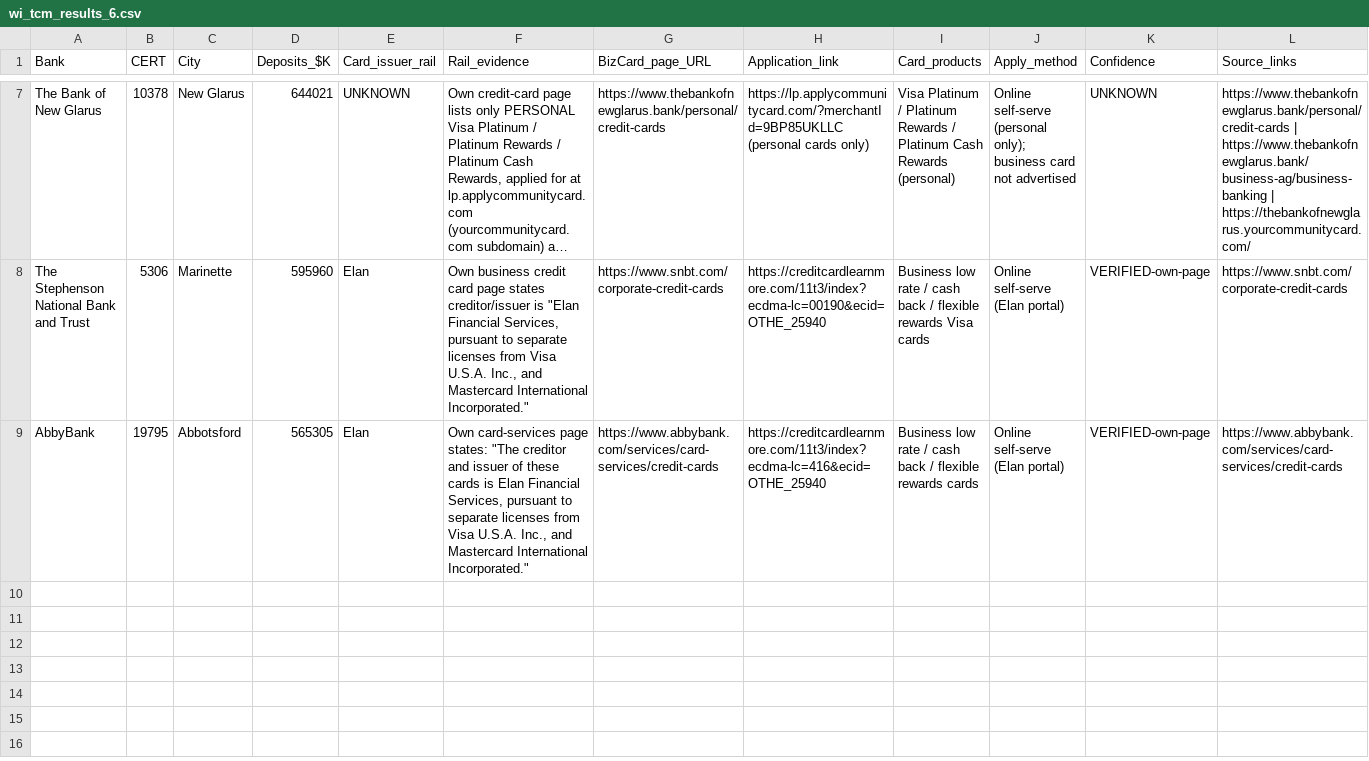
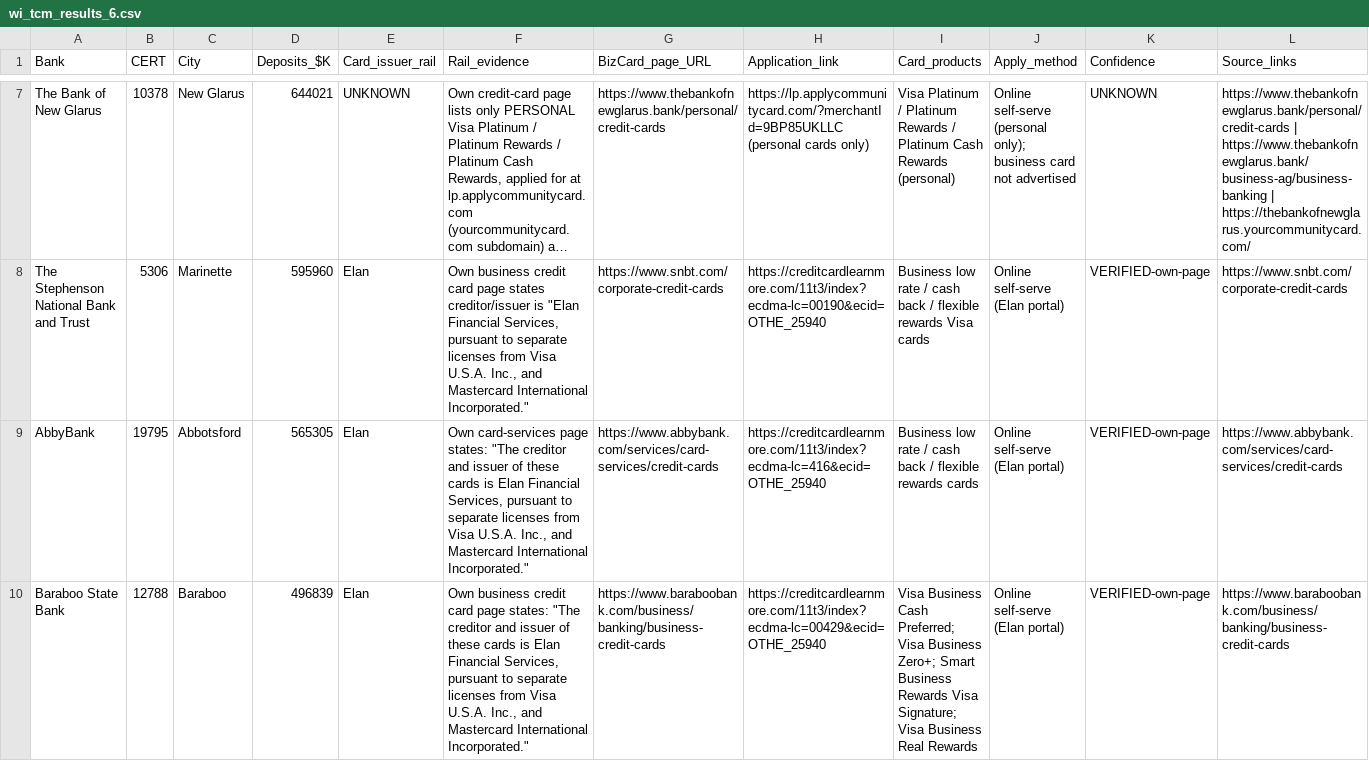
Before and after one commit to Awake999/awake, a CSV file: research/wisconsin/out/wi_tcm_results_6.csv, drawn as a sheet; only a part is shown, gaps mark what is left out; long unchanged cells end in …; rows hold the shown columns only; the diff covers the shown part only; the diff names each change by its address in the sheet, - before the commit and + after, or states it on an @@ line.

```diff
--- a/research/wisconsin/out/wi_tcm_results_6.csv
+++ b/research/wisconsin/out/wi_tcm_results_6.csv
+row 10: Baraboo State Bank | 12788 | Baraboo | 496839 | Elan | Own business credit card page states: "The creditor and issuer of these cards is Elan Financial Services, pursuant to separate licenses from Visa U.S.A. Inc., and Mastercard International Incorporated." | https://www.baraboobank.com/business/banking/business-credit-cards | https://creditcardlearnmore.com/11t3/index?ecdma-lc=00429&ecid=OTHE_25940 | Visa Business Cash Preferred; Visa Business Zero+; Smart Business Rewards Visa Signature; Visa Business Real Rewards | Online self-serve (Elan portal) | VERIFIED-own-page | https://www.baraboobank.com/business/banking/business-credit-cards
```
Also changed, not shown: 3 added rows elsewhere in this file, research/wisconsin/out/wi_tcm_results_1.csv, research/wisconsin/out/wi_tcm_results_2.csv, 6 other files.
